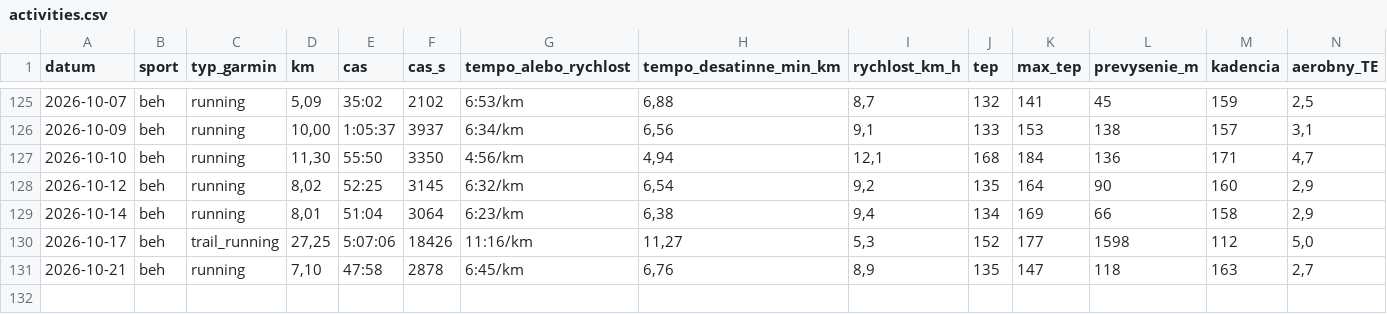
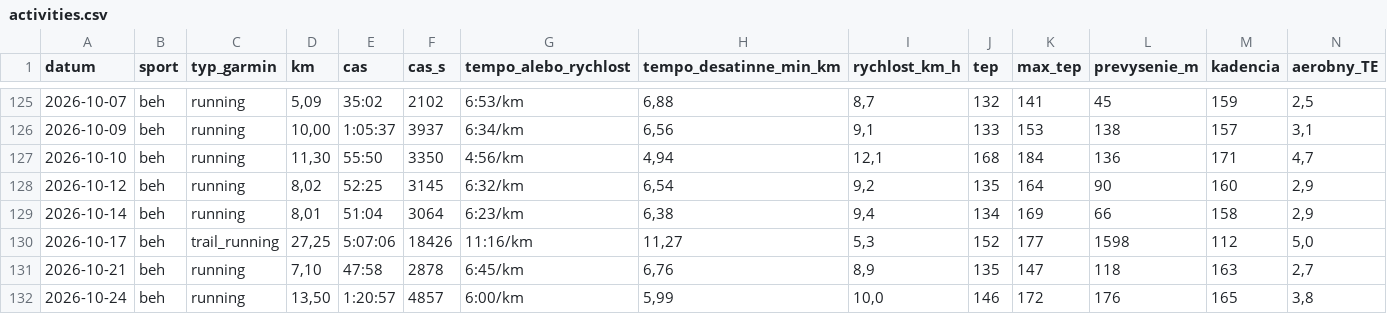
Before and after one commit to panacekm08/relaxrun, a CSV file: activities.csv, drawn as a sheet; only a part is shown, gaps mark what is left out; rows hold the shown columns only; the diff names each change by its address in the sheet, - before the commit and + after, or states it on an @@ line.

```diff
--- a/activities.csv
+++ b/activities.csv
+row 132: 2026-10-24 | beh | running | 13,50 | 1:20:57 | 4857 | 6:00/km | 5,99 | 10,0 | 146 | 172 | 176 | 165 | 3,8
```
Also changed, not shown: wellness.csv, 4 other files.
